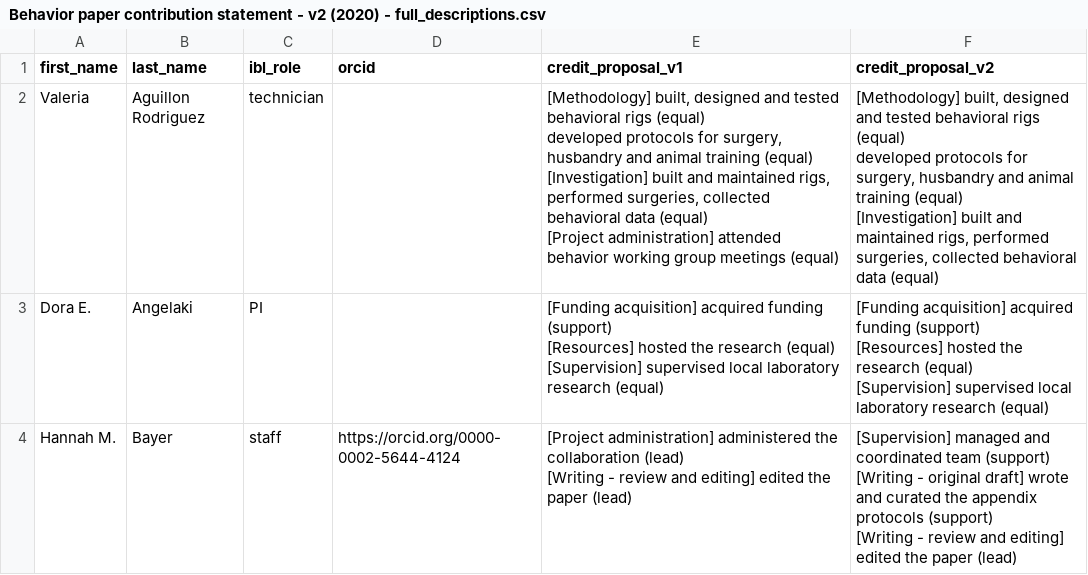
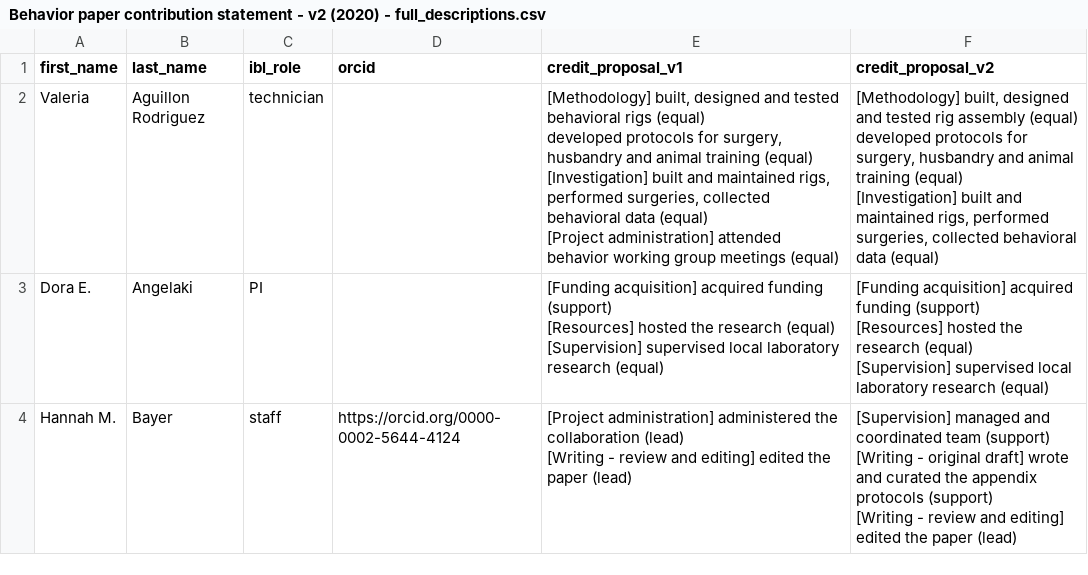
Before and after one commit to int-brain-lab/paper-behavior, a CSV file: authorship/csv/Behavior paper contribution statement - v2 (2020) - full_descriptions.csv, drawn as a sheet; only a part is shown; the diff covers the shown part only.

Commit message:
updated contribution matrix:

```diff
--- a/authorship/csv/Behavior paper contribution statement - v2 (2020) - full_descriptions.csv
+++ b/authorship/csv/Behavior paper contribution statement - v2 (2020) - full_descriptions.csv
@@ -1,8 +1,8 @@
 first_name,last_name,ibl_role,orcid,credit_proposal_v1,credit_proposal_v2
-Valeria,Aguillon Rodriguez,technician,,"[Methodology] built, designed and tested behavioral rigs (equal)
-developed protocols for surgery, husbandry and animal training (equal)
-[Investigation] built and maintained rigs, performed surgeries, collected behavioral data (equal)
-[Project administration] attended behavior working group meetings (equal)","[Methodology] built, designed and tested behavioral rigs (equal)
-developed protocols for surgery, husbandry and animal training (equal)
-[Investigation] built and maintained rigs, performed surgeries, collected behavioral data (equal)"
+Valeria,Aguillon Rodriguez,technician,,"[Methodology] built, designed and tested behavioral rigs (equal)
+developed protocols for surgery, husbandry and animal training (equal)
+[Investigation] built and maintained rigs, performed surgeries, collected behavioral data (equal)
+[Project administration] attended behavior working group meetings (equal)","[Methodology] built, designed and tested rig assembly (equal)
+developed protocols for surgery, husbandry and animal training (equal)
+[Investigation] built and maintained rigs, performed surgeries, collected behavioral data (equal)"
 Dora E.,Angelaki,PI,,"[Funding acquisition] acquired funding (support)
```
Also changed, not shown: 10 edited cells elsewhere in this file, authorship/contributions_matrixform.csv, 4 other files.
